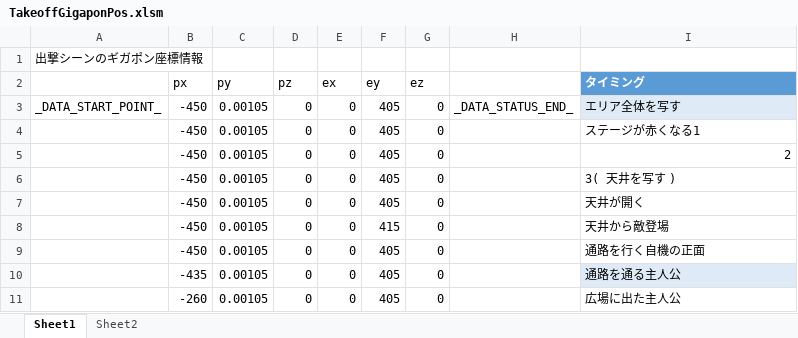
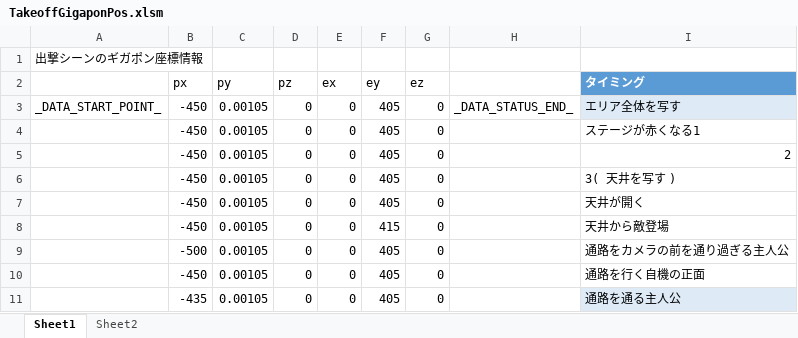
Before and after one commit to Tone2387/ShiningRoadProject, an Excel workbook: ShiningRoadProject/Data/FileData/Tahara/TakeoffGigaponPos.xlsm, sheet Sheet1, drawn as a sheet; only a part is shown; the shorter side is filled out with more unchanged rows; values as stored, in another font and other column widths than the file's, no borders; charts and pictures and table styles not drawn; the diff names each change by its address in the sheet, - before the commit and + after, or states it on an @@ line.

```diff
--- a/ShiningRoadProject/Data/FileData/Tahara/TakeoffGigaponPos.xlsm (sheet Sheet1)
+++ b/ShiningRoadProject/Data/FileData/Tahara/TakeoffGigaponPos.xlsm (sheet Sheet1)
+row 9:  | -500 | 0.00105 | 0 | 0 | 405 | 0 |  | 通路をカメラの前を通り過ぎる主人公
```
Also changed, not shown: charts or pictures, ShiningRoadProject/Data/FileData/Tahara/TakeoffCamPos.xlsm, ShiningRoadProject/Data/FileData/Tahara/TakeoffCutFrame.xlsm, 15 other files.
